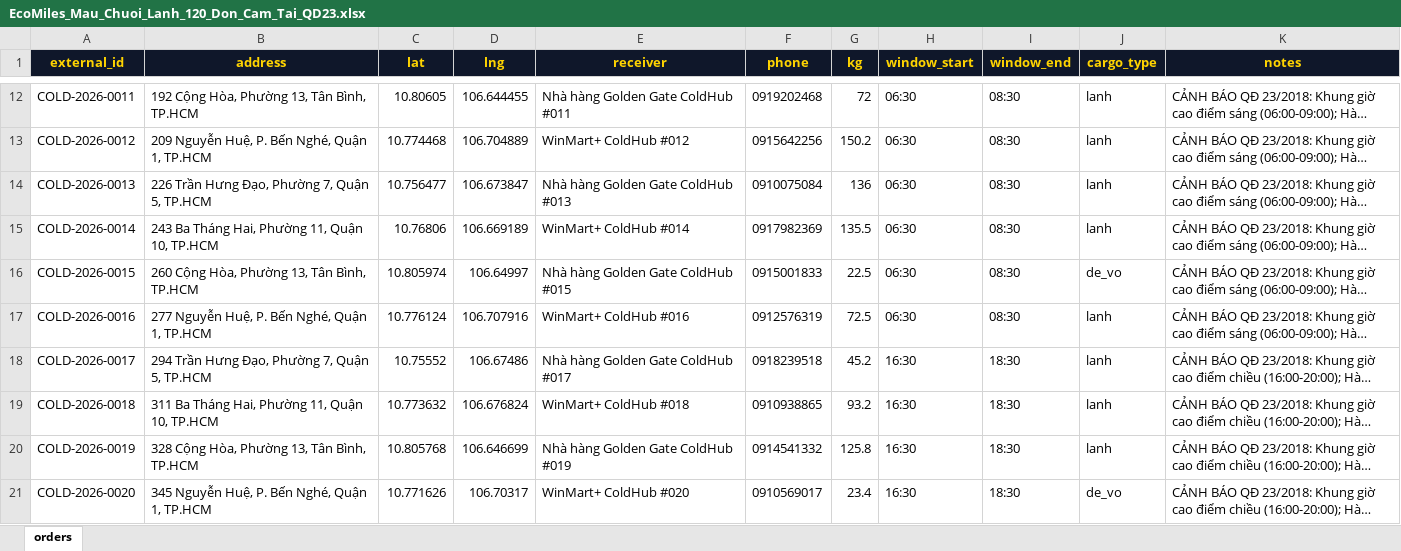
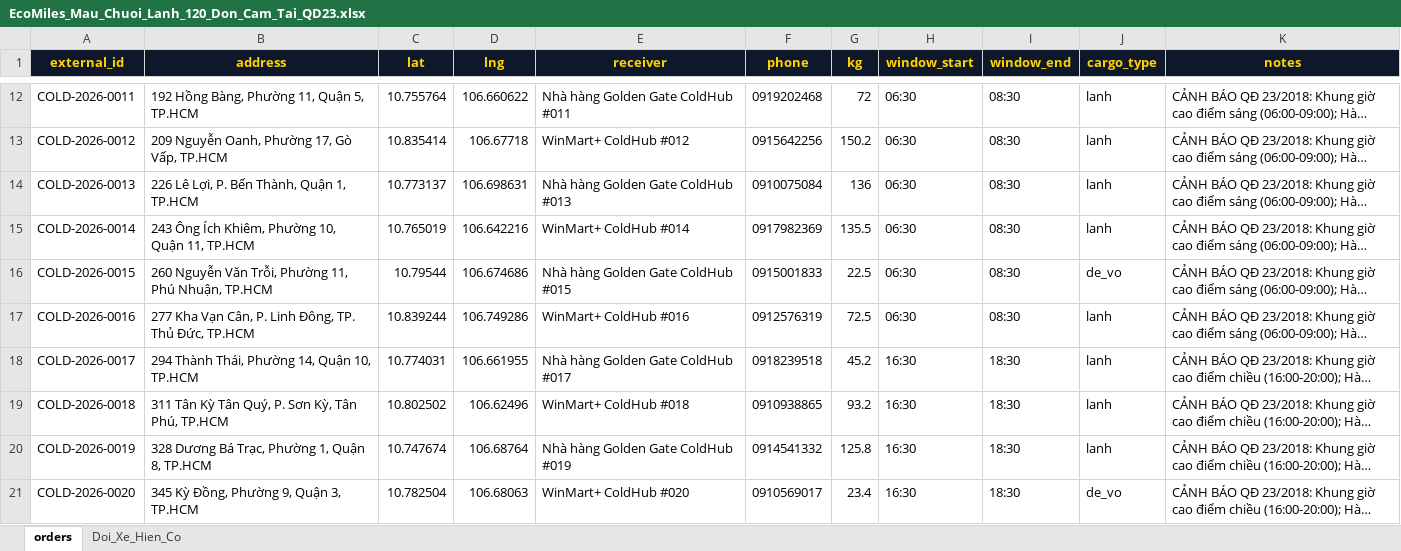
Before and after one commit to ShayNeeo/EcoMiles, an Excel workbook: apps/landing/public/samples/EcoMiles_Mau_Chuoi_Lanh_120_Don_Cam_Tai_QD23.xlsx, sheet orders, drawn as a sheet; only a part is shown, gaps mark what is left out; long unchanged cells end in …; values as stored, in another font and other column widths than the file's, no borders; the diff covers the shown part only; the diff names each change by its address in the sheet, - before the commit and + after, or states it on an @@ line.

```diff
--- a/apps/landing/public/samples/EcoMiles_Mau_Chuoi_Lanh_120_Don_Cam_Tai_QD23.xlsx (sheet orders)
+++ b/apps/landing/public/samples/EcoMiles_Mau_Chuoi_Lanh_120_Don_Cam_Tai_QD23.xlsx (sheet orders)
+sheet tab: Doi_Xe_Hien_Co
-B12 (address): 192 Cộng Hòa, Phường 13, Tân Bình, TP.HCM
+B12 (address): 192 Hồng Bàng, Phường 11, Quận 5, TP.HCM
-C12 (lat): 10.80605
+C12 (lat): 10.755764
-D12 (lng): 106.644455
+D12 (lng): 106.660622
-B13 (address): 209 Nguyễn Huệ, P. Bến Nghé, Quận 1, TP.HCM
+B13 (address): 209 Nguyễn Oanh, Phường 17, Gò Vấp, TP.HCM
-C13 (lat): 10.774468
+C13 (lat): 10.835414
-D13 (lng): 106.704889
+D13 (lng): 106.67718
-B14 (address): 226 Trần Hưng Đạo, Phường 7, Quận 5, TP.HCM
+B14 (address): 226 Lê Lợi, P. Bến Thành, Quận 1, TP.HCM
-C14 (lat): 10.756477
+C14 (lat): 10.773137
-D14 (lng): 106.673847
+D14 (lng): 106.698631
-B15 (address): 243 Ba Tháng Hai, Phường 11, Quận 10, TP.HCM
+B15 (address): 243 Ông Ích Khiêm, Phường 10, Quận 11, TP.HCM
-C15 (lat): 10.76806
+C15 (lat): 10.765019
-D15 (lng): 106.669189
+D15 (lng): 106.642216
-B16 (address): 260 Cộng Hòa, Phường 13, Tân Bình, TP.HCM
+B16 (address): 260 Nguyễn Văn Trỗi, Phường 11, Phú Nhuận, TP.HCM
-C16 (lat): 10.805974
+C16 (lat): 10.79544
-D16 (lng): 106.64997
+D16 (lng): 106.674686
-B17 (address): 277 Nguyễn Huệ, P. Bến Nghé, Quận 1, TP.HCM
+B17 (address): 277 Kha Vạn Cân, P. Linh Đông, TP. Thủ Đức, TP.HCM
-C17 (lat): 10.776124
+C17 (lat): 10.839244
-D17 (lng): 106.707916
+D17 (lng): 106.749286
-B18 (address): 294 Trần Hưng Đạo, Phường 7, Quận 5, TP.HCM
+B18 (address): 294 Thành Thái, Phường 14, Quận 10, TP.HCM
-C18 (lat): 10.75552
+C18 (lat): 10.774031
-D18 (lng): 106.67486
+D18 (lng): 106.661955
-B19 (address): 311 Ba Tháng Hai, Phường 11, Quận 10, TP.HCM
+B19 (address): 311 Tân Kỳ Tân Quý, P. Sơn Kỳ, Tân Phú, TP.HCM
-C19 (lat): 10.773632
+C19 (lat): 10.802502
-D19 (lng): 106.676824
+D19 (lng): 106.62496
-B20 (address): 328 Cộng Hòa, Phường 13, Tân Bình, TP.HCM
+B20 (address): 328 Dương Bá Trạc, Phường 1, Quận 8, TP.HCM
-C20 (lat): 10.805768
+C20 (lat): 10.747674
-D20 (lng): 106.646699
+D20 (lng): 106.68764
-B21 (address): 345 Nguyễn Huệ, P. Bến Nghé, Quận 1, TP.HCM
+B21 (address): 345 Kỳ Đồng, Phường 9, Quận 3, TP.HCM
-C21 (lat): 10.771626
+C21 (lat): 10.782504
-D21 (lng): 106.70317
+D21 (lng): 106.68063
```
Also changed, not shown: 500 edited cells elsewhere in this sheet, apps/landing/public/samples/EcoMiles_Mau_ERP_500_Don_7_Ngay.xlsx, apps/landing/public/samples/EcoMiles_Mau_FMCG_80_Don_TPHCM.xlsx, 6 other files.
